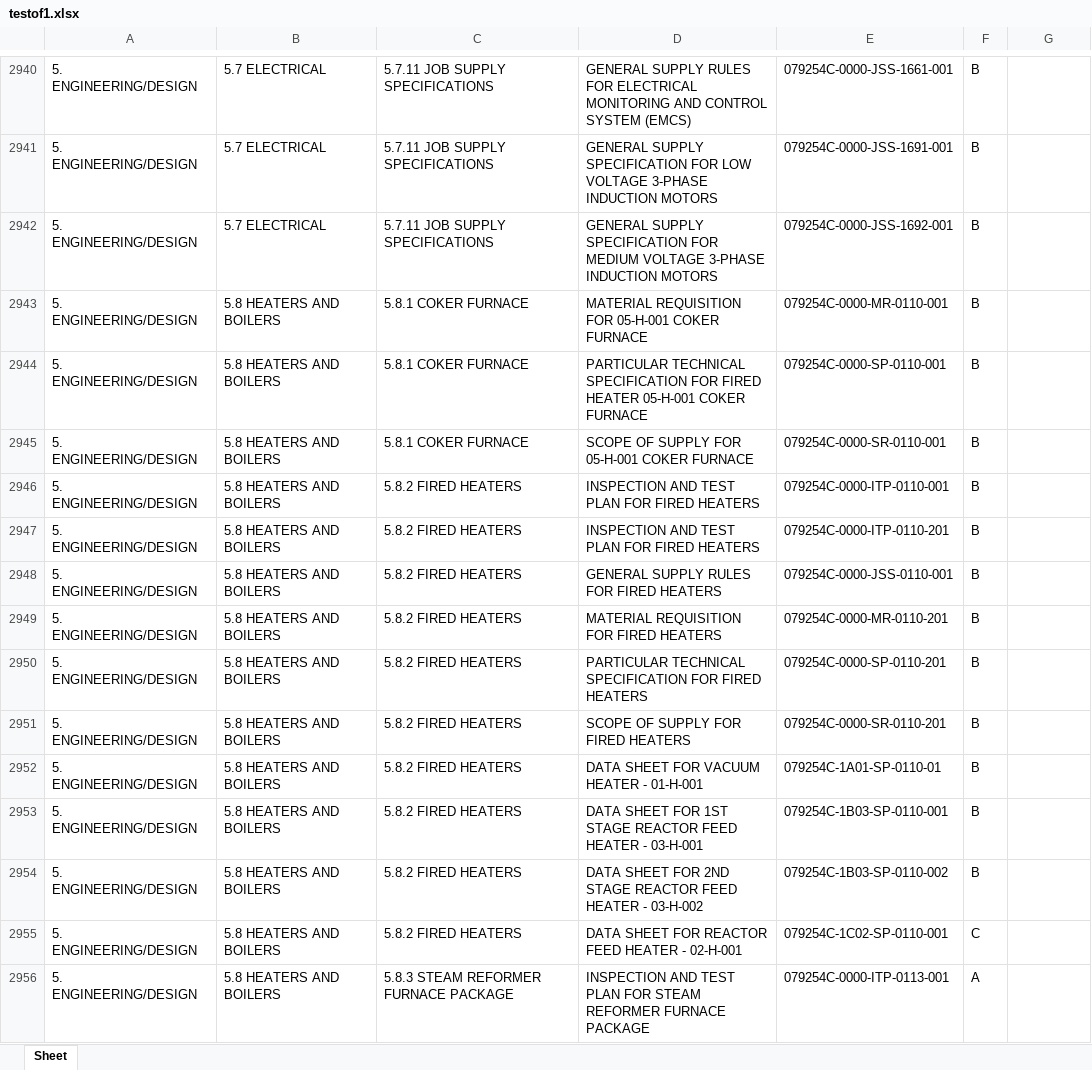
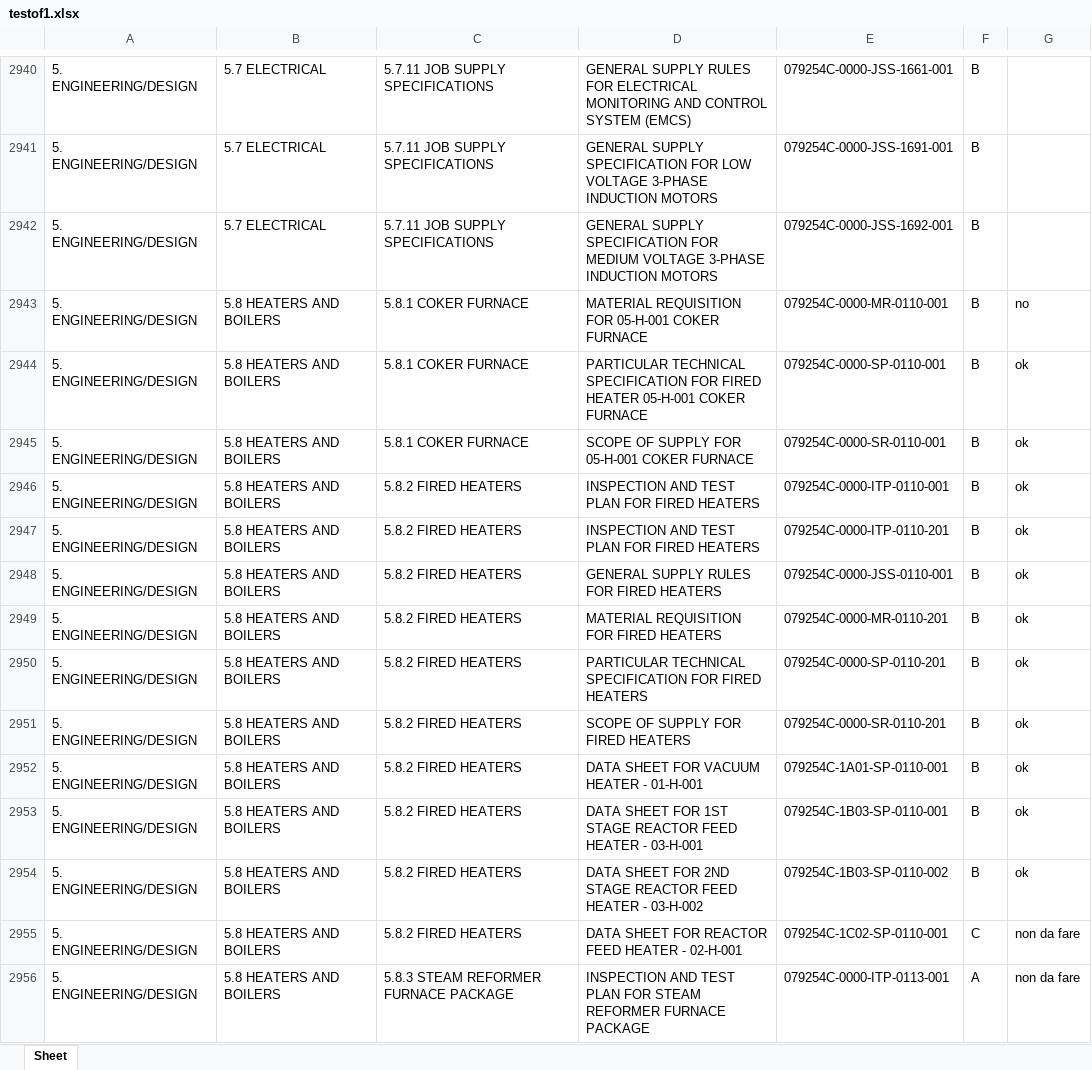
Before and after one commit to mcnigno/kindex, an Excel workbook: testof1.xlsx, sheet Sheet, drawn as a sheet; only a part is shown, gaps mark what is left out; values as stored, in another font and other column widths than the file's, no borders; the diff covers the shown part only; the diff names each change by its address in the sheet, - before the commit and + after, or states it on an @@ line.

```diff
--- a/testof1.xlsx (sheet Sheet)
+++ b/testof1.xlsx (sheet Sheet)
-G2943: (empty)
+G2943: no
-G2944:G2954: (empty)
+G2944:G2954: ok
-E2952: 079254C-1A01-SP-0110-01
+E2952: 079254C-1A01-SP-0110-001
-G2955:G2956: (empty)
+G2955:G2956: non da fare
```
Also changed, not shown: 7 added rows, 7 removed rows and 422 edited cells elsewhere in this sheet, 12 other files.
